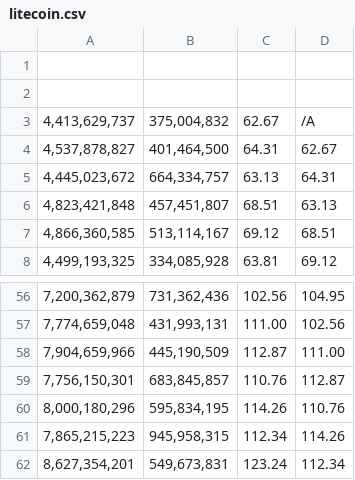
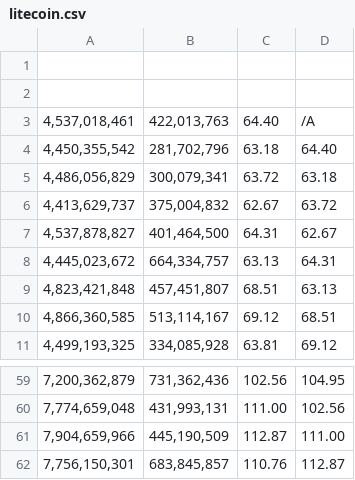
Before and after one commit to DrGass/Projekt_zespolowy_zaliczenie, a CSV file: litecoin.csv, drawn as a sheet; only a part is shown, gaps mark what is left out.

```diff
--- a/litecoin.csv
+++ b/litecoin.csv
@@ -2,3 +2,6 @@
 
-4,413,629,737;375,004,832;62.67;/A;
+4,537,018,461;422,013,763;64.40;/A;
+4,450,355,542;281,702,796;63.18;64.40;
+4,486,056,829;300,079,341;63.72;63.18;
+4,413,629,737;375,004,832;62.67;63.72;
 4,537,878,827;401,464,500;64.31;62.67;
@@ -59,4 +62 @@
 7,756,150,301;683,845,857;110.76;112.87;
-8,000,180,296;595,834,195;114.26;110.76;
-7,865,215,223;945,958,315;112.34;114.26;
-8,627,354,201;549,673,831;123.24;112.34;
```
Also changed, not shown: bitcoin.csv, ethereum.csv, 4 other files.
